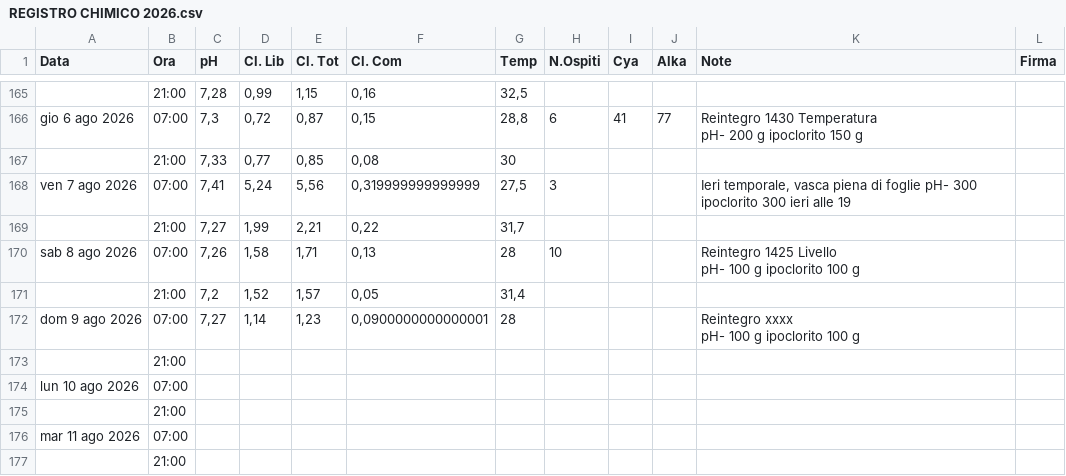
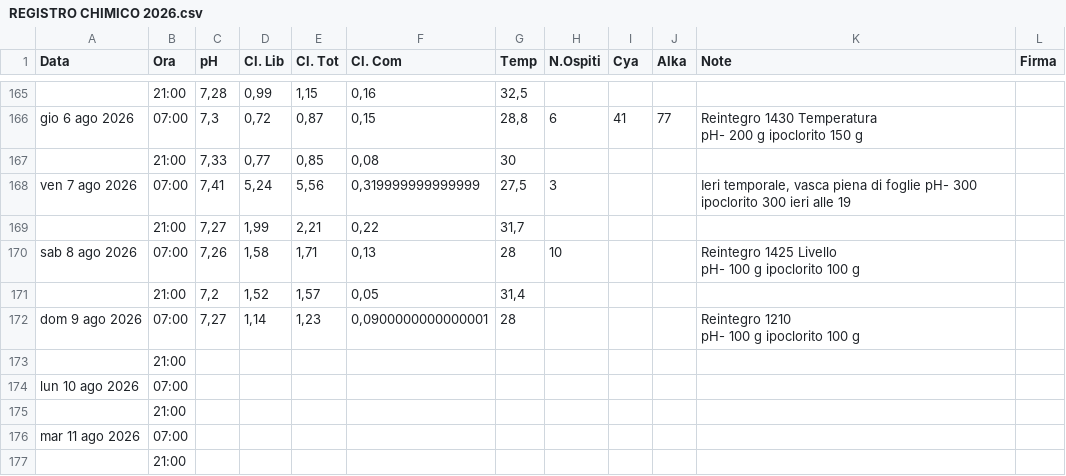
Before and after one commit to paolodelbalio/registrileanfore, a CSV file: REGISTRO CHIMICO 2026.csv, drawn as a sheet; only a part is shown, gaps mark what is left out.

Commit message:
Aggiornamento automatico: REGISTRO CHIMICO 2026.csv

```diff
--- a/REGISTRO CHIMICO 2026.csv
+++ b/REGISTRO CHIMICO 2026.csv
@@ -213,4 +213,4 @@ pH- 100 g ipoclorito 100 g",
 ,21:00,"7,2","1,52","1,57","0,05","31,4",,,,,
-dom 9 ago 2026,07:00,"7,27","1,14","1,23","0,0900000000000001",28,,,,"Reintegro xxxx
-pH- 100 g ipoclorito 100 g",
+dom 9 ago 2026,07:00,"7,27","1,14","1,23","0,0900000000000001",28,,,,"Reintegro 1210
+pH- 100 g ipoclorito 100 g",
 ,21:00,,,,,,,,,,
```
